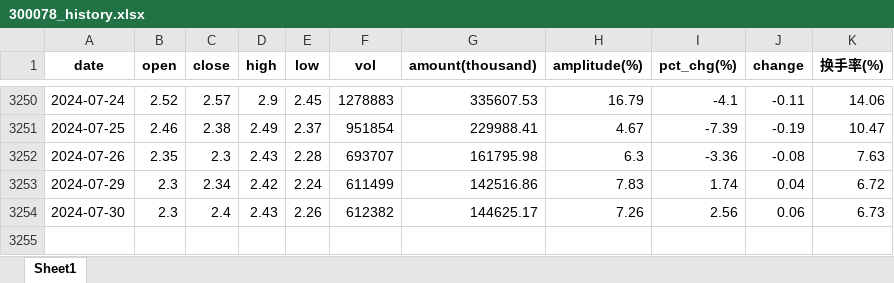
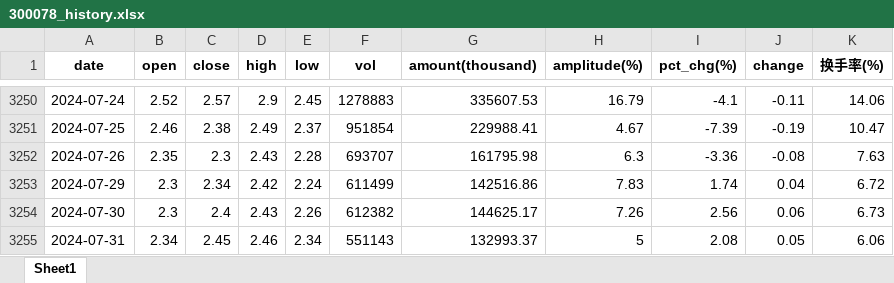
Before and after one commit to ianwu0907/mymachine-learning, an Excel workbook: stockforecasting/300078_history.xlsx, sheet Sheet1, drawn as a sheet; only a part is shown, gaps mark what is left out; values as stored, in another font and other column widths than the file's, no borders; the diff names each change by its address in the sheet, - before the commit and + after, or states it on an @@ line.

```diff
--- a/stockforecasting/300078_history.xlsx (sheet Sheet1)
+++ b/stockforecasting/300078_history.xlsx (sheet Sheet1)
+row 3255: 2024-07-31 | 2.34 | 2.45 | 2.46 | 2.34 | 551143 | 132993.37 | 5 | 2.08 | 0.05 | 6.06
```
Also changed, not shown: stockforecasting/300446_history.xlsx, stockforecasting/600900_history.xlsx, 17 other files.
